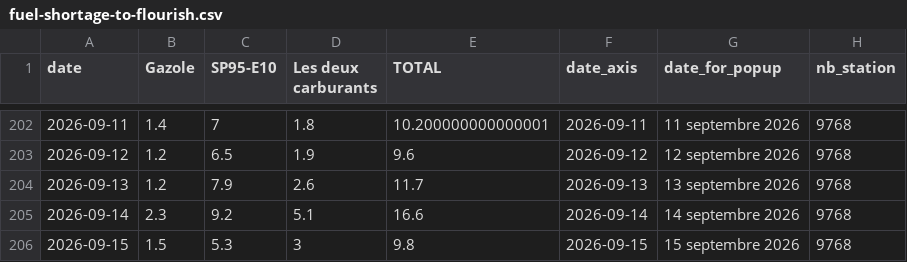
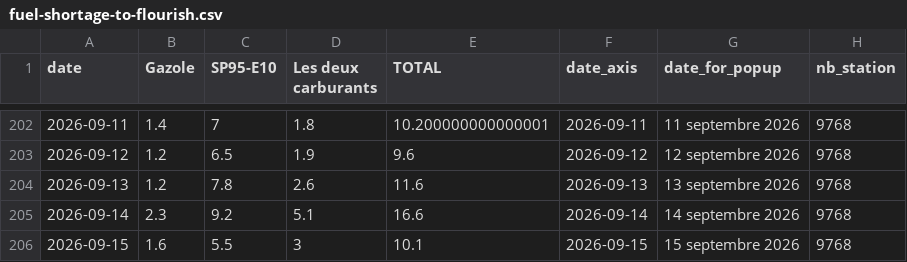
Before and after one commit to mthlht/fuel-price-tracker, a CSV file: data/fuel-shortage-to-flourish.csv, drawn as a sheet; only a part is shown, gaps mark what is left out.

```diff
--- a/data/fuel-shortage-to-flourish.csv
+++ b/data/fuel-shortage-to-flourish.csv
@@ -203,4 +203,4 @@ date,Gazole,SP95-E10,Les deux carburants,TOTAL,date_axis,date_for_popup,nb_stati
 2026-09-12,1.2,6.5,1.9,9.6,2026-09-12,12 septembre 2026,9768
-2026-09-13,1.2,7.9,2.6,11.7,2026-09-13,13 septembre 2026,9768
+2026-09-13,1.2,7.8,2.6,11.6,2026-09-13,13 septembre 2026,9768
 2026-09-14,2.3,9.2,5.1,16.6,2026-09-14,14 septembre 2026,9768
-2026-09-15,1.5,5.3,3,9.8,2026-09-15,15 septembre 2026,9768
+2026-09-15,1.6,5.5,3,10.1,2026-09-15,15 septembre 2026,9768
```
Also changed, not shown: 4 other files.
